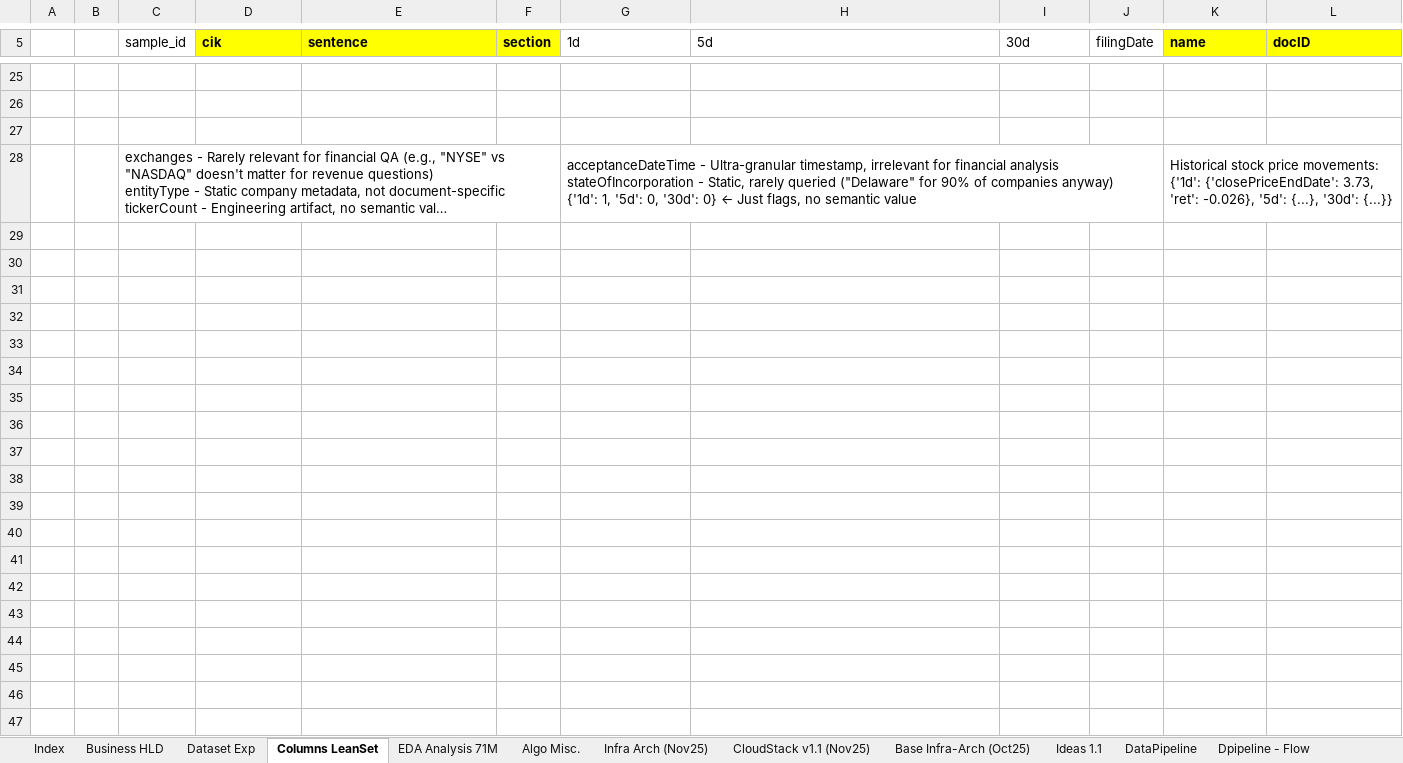
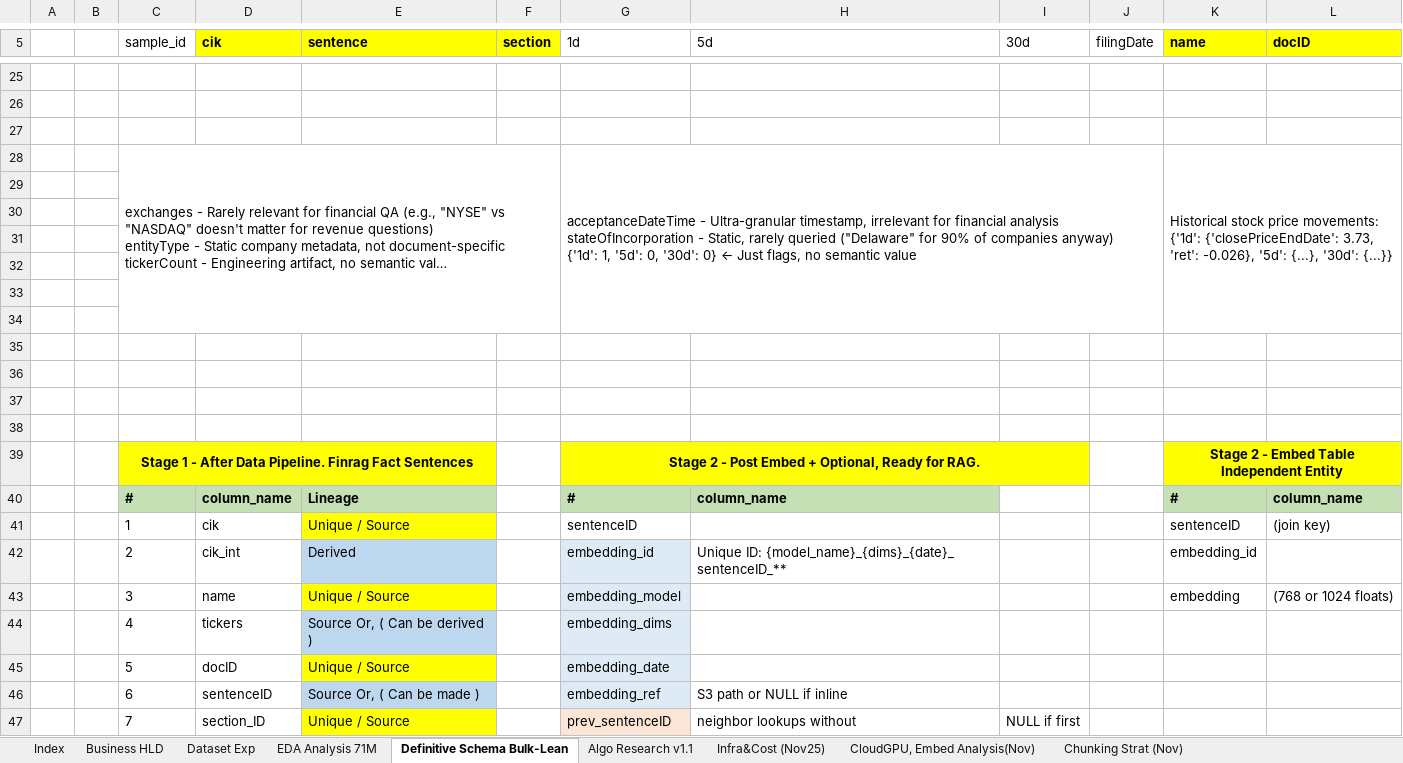
Before and after one commit to Finsights-MLOps/FinSights, an Excel workbook: design_docs/Finance_RAG_HLD_v1.xlsx, sheet Definitive Schema Bulk-Lean, drawn as a sheet; only a part is shown, gaps mark what is left out; long unchanged cells end in …; values as stored, in another font and other column widths than the file's, no borders; charts and pictures not drawn; the diff covers the shown part only; the diff names each change by its address in the sheet, - before the commit and + after, or states it on an @@ line.

Commit message:
Design Research - Embed Research, Cloud GPUs, Token level-Cost Queries with duckDB, No chunking strat, etc.

```diff
--- a/design_docs/Finance_RAG_HLD_v1.xlsx (sheet Definitive Schema Bulk-Lean)
+++ b/design_docs/Finance_RAG_HLD_v1.xlsx (sheet Definitive Schema Bulk-Lean)
-sheet tab: Columns LeanSet
+sheet tab: Definitive Schema Bulk-Lean
-sheet tab: Algo Misc.
+sheet tab: Algo Research v1.1
-sheet tab: Infra Arch (Nov25)
+sheet tab: Infra&Cost (Nov25)
+sheet tab: CloudGPU, Embed Analysis(Nov)
+sheet tab: Chunking Strat (Nov)
@@ sheet tab order changed: Index | Business HLD | Dataset Exp | EDA Analysis 71M | Definitive Schema Bulk-Lean | Algo Research v1.1 | Infra&Cost (Nov25) | CloudGPU, Embed Analysis(Nov) | Chunking Strat (Nov) @@
+row 29: (empty)
+row 30: (empty)
+row 31: (empty)
+row 32: (empty)
+row 33: (empty)
+row 34: (empty)
+row 35: (empty)
+row 36: (empty)
+row 37: (empty)
+row 38: (empty)
+row 39:  |  | Stage 1 - After Data Pipeline. Finrag Fact Sentences |  |  |  | Stage 2 - Post Embed + Optional, Ready for RAG. |  |  |  | Stage 2 - Embed Table Independent Entity
+row 40:  |  | # | column_name | Lineage |  | # | column_name |  |  | # | column_name
+row 41:  |  | 1 | cik | Unique / Source |  | sentenceID |  |  |  | sentenceID | (join key)
+row 42:  |  | 2 | cik_int | Derived |  | embedding_id | Unique ID: {model_name}_{dims}_{date}_ sentenceID_** |  |  | embedding_id
+row 43:  |  | 3 | name | Unique / Source |  | embedding_model |  |  |  | embedding | (768 or 1024 floats)
+row 44:  |  | 4 | tickers | Source Or, ( Can be derived ) |  | embedding_dims
+row 45:  |  | 5 | docID | Unique / Source |  | embedding_date
+row 46:  |  | 6 | sentenceID | Source Or, ( Can be made ) |  | embedding_ref | S3 path or NULL if inline
+row 47:  |  | 7 | section_ID | Unique / Source |  | prev_sentenceID | neighbor lookups without | NULL if first
```
Also changed, not shown: 31 added rows and 1 removed row elsewhere in this sheet, sheet Index, sheet Infra&Cost (Nov25), sheet Dataset Exp, other sheet tabs, charts or pictures.
